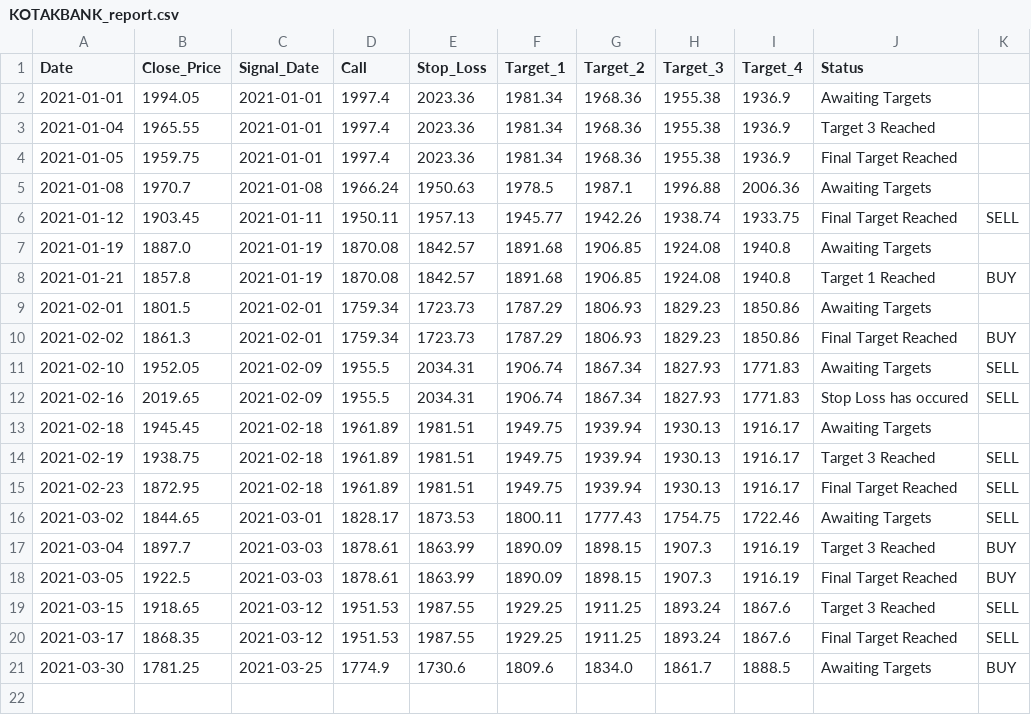
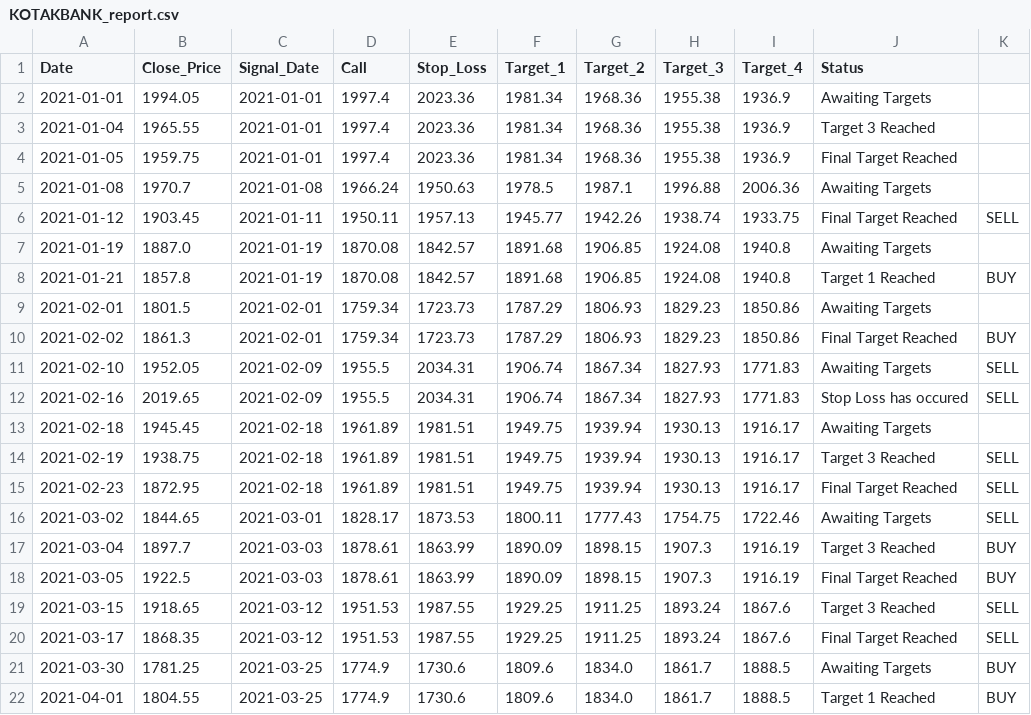
Before and after one commit to Harsh-Sanklecha/stockanalysis, a CSV file: media/KOTAKBANK_report.csv, drawn as a sheet; the diff names each change by its address in the sheet, - before the commit and + after, or states it on an @@ line.

```diff
--- a/media/KOTAKBANK_report.csv
+++ b/media/KOTAKBANK_report.csv
+row 22: 2021-04-01 | 1804.55 | 2021-03-25 | 1774.9 | 1730.6 | 1809.6 | 1834.0 | 1861.7 | 1888.5 | Target 1 Reached | BUY
```
Also changed, not shown: media/BAJFINANCE_report.csv, media/EICHERMOT_report.csv, 24 other files.
